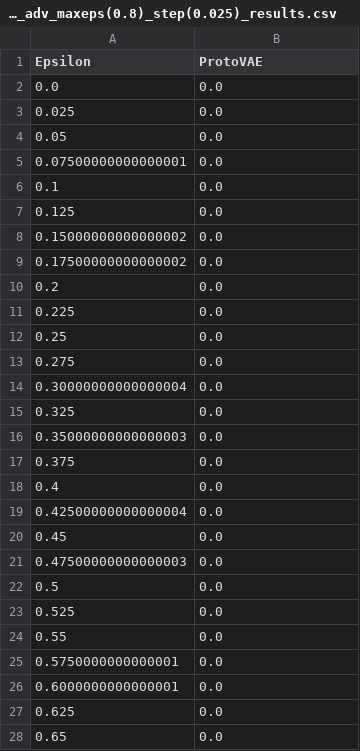
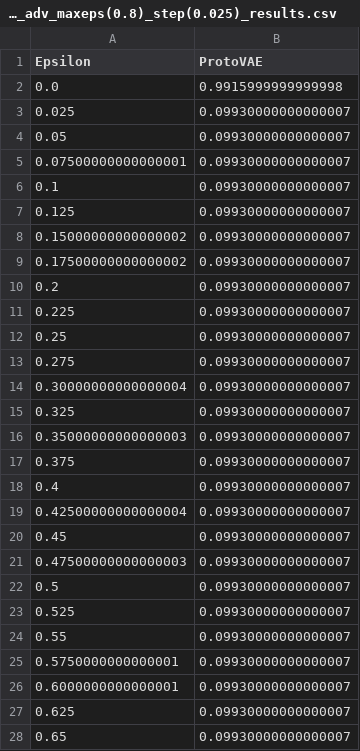
Before and after one commit to hugorecio-7/Praktikak-PrototypeDNN-Robustness-main, a CSV file: results/Accuracy/ProtoVAE_AutoAttack_adv_maxeps(0.8)_step(0.025)_results.csv, drawn as a sheet; only a part is shown; the diff covers the shown part only.

```diff
--- a/results/Accuracy/ProtoVAE_AutoAttack_adv_maxeps(0.8)_step(0.025)_results.csv
+++ b/results/Accuracy/ProtoVAE_AutoAttack_adv_maxeps(0.8)_step(0.025)_results.csv
@@ -1,28 +1,28 @@
 Epsilon,ProtoVAE
-0.0,0.0
-0.025,0.0
-0.05,0.0
-0.07500000000000001,0.0
-0.1,0.0
-0.125,0.0
-0.15000000000000002,0.0
-0.17500000000000002,0.0
-0.2,0.0
-0.225,0.0
-0.25,0.0
-0.275,0.0
-0.30000000000000004,0.0
-0.325,0.0
-0.35000000000000003,0.0
-0.375,0.0
-0.4,0.0
-0.42500000000000004,0.0
-0.45,0.0
-0.47500000000000003,0.0
-0.5,0.0
-0.525,0.0
-0.55,0.0
-0.5750000000000001,0.0
-0.6000000000000001,0.0
-0.625,0.0
-0.65,0.0
+0.0,0.9915999999999998
+0.025,0.09930000000000007
+0.05,0.09930000000000007
+0.07500000000000001,0.09930000000000007
+0.1,0.09930000000000007
+0.125,0.09930000000000007
+0.15000000000000002,0.09930000000000007
+0.17500000000000002,0.09930000000000007
+0.2,0.09930000000000007
+0.225,0.09930000000000007
+0.25,0.09930000000000007
+0.275,0.09930000000000007
+0.30000000000000004,0.09930000000000007
+0.325,0.09930000000000007
+0.35000000000000003,0.09930000000000007
+0.375,0.09930000000000007
+0.4,0.09930000000000007
+0.42500000000000004,0.09930000000000007
+0.45,0.09930000000000007
+0.47500000000000003,0.09930000000000007
+0.5,0.09930000000000007
+0.525,0.09930000000000007
+0.55,0.09930000000000007
+0.5750000000000001,0.09930000000000007
+0.6000000000000001,0.09930000000000007
+0.625,0.09930000000000007
+0.65,0.09930000000000007
```
Also changed, not shown: 6 edited cells elsewhere in this file, results/Accuracy/Prob_PSENN_AutoAttack_adv_maxeps(0.8)_step(0.025)_results.csv, 7 other files.
